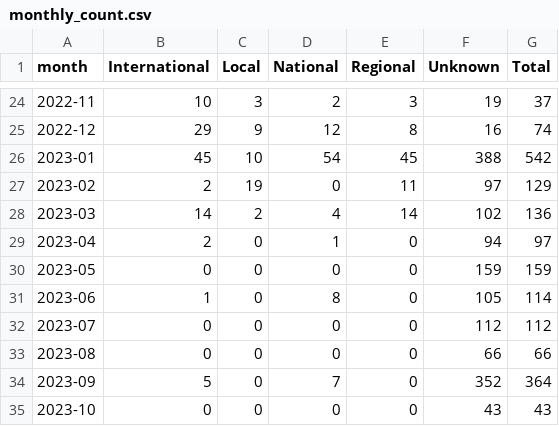
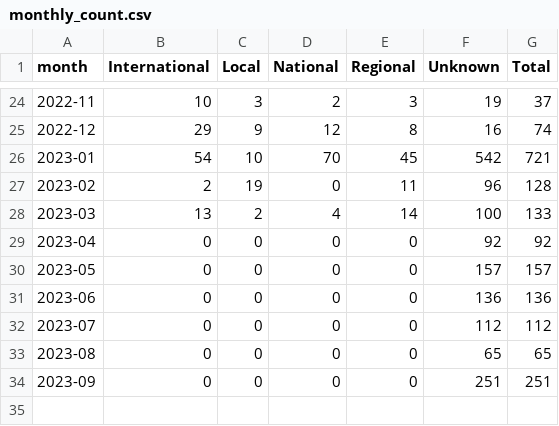
Before and after one commit to open-innovations/leeds-2023, a CSV file: docs/metrics/media_coverage/_data/monthly_count.csv, drawn as a sheet; only a part is shown, gaps mark what is left out.

```diff
--- a/docs/metrics/media_coverage/_data/monthly_count.csv
+++ b/docs/metrics/media_coverage/_data/monthly_count.csv
@@ -25,11 +25,10 @@ month,International,Local,National,Regional,Unknown,Total
 2022-12,29,9,12,8,16,74
-2023-01,45,10,54,45,388,542
-2023-02,2,19,0,11,97,129
-2023-03,14,2,4,14,102,136
-2023-04,2,0,1,0,94,97
-2023-05,0,0,0,0,159,159
-2023-06,1,0,8,0,105,114
+2023-01,54,10,70,45,542,721
+2023-02,2,19,0,11,96,128
+2023-03,13,2,4,14,100,133
+2023-04,0,0,0,0,92,92
+2023-05,0,0,0,0,157,157
+2023-06,0,0,0,0,136,136
 2023-07,0,0,0,0,112,112
-2023-08,0,0,0,0,66,66
-2023-09,5,0,7,0,352,364
-2023-10,0,0,0,0,43,43
+2023-08,0,0,0,0,65,65
+2023-09,0,0,0,0,251,251
```
Also changed, not shown: 12 other files.
